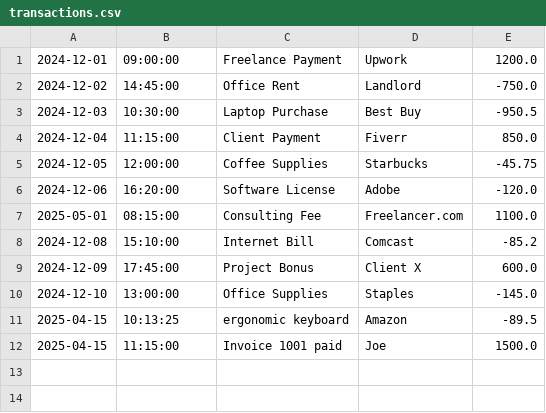
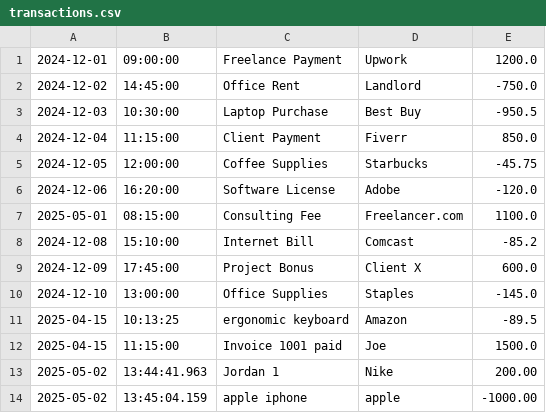
Before and after one commit to ParmeetGill422/Financial_Tracker, a CSV file: transactions.csv, drawn as a sheet; the diff names each change by its address in the sheet, - before the commit and + after, or states it on an @@ line.

Commit message:
fourth

```diff
--- a/transactions.csv
+++ b/transactions.csv
+row 13: 2025-05-02 | 13:44:41.963 | Jordan 1 | Nike | 200.00
+row 14: 2025-05-02 | 13:45:04.159 | apple iphone | apple | -1000.00
```
